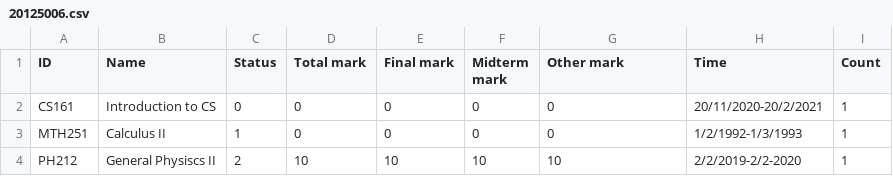
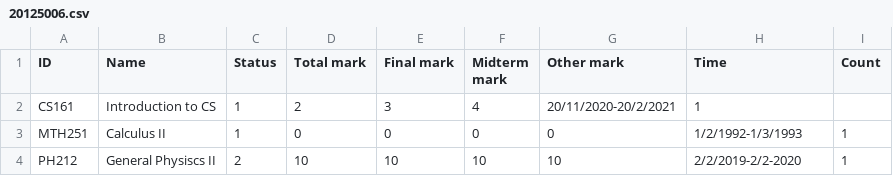
Before and after one commit to khangkontum/CS162, a CSV file: A Course Registration System/Students/20125006.csv, drawn as a sheet.

```diff
--- a/A Course Registration System/Students/20125006.csv
+++ b/A Course Registration System/Students/20125006.csv
@@ -1,3 +1,3 @@
 ID,Name,Status,Total mark,Final mark,Midterm mark,Other mark,Time,Count
-CS161,Introduction to CS,0,0,0,0,0,20/11/2020-20/2/2021,1
+CS161,Introduction to CS,1,2,3,4,20/11/2020-20/2/2021,1
 MTH251,Calculus II,1,0,0,0,0,1/2/1992-1/3/1993,1
```
Also changed, not shown: 6 other files.
